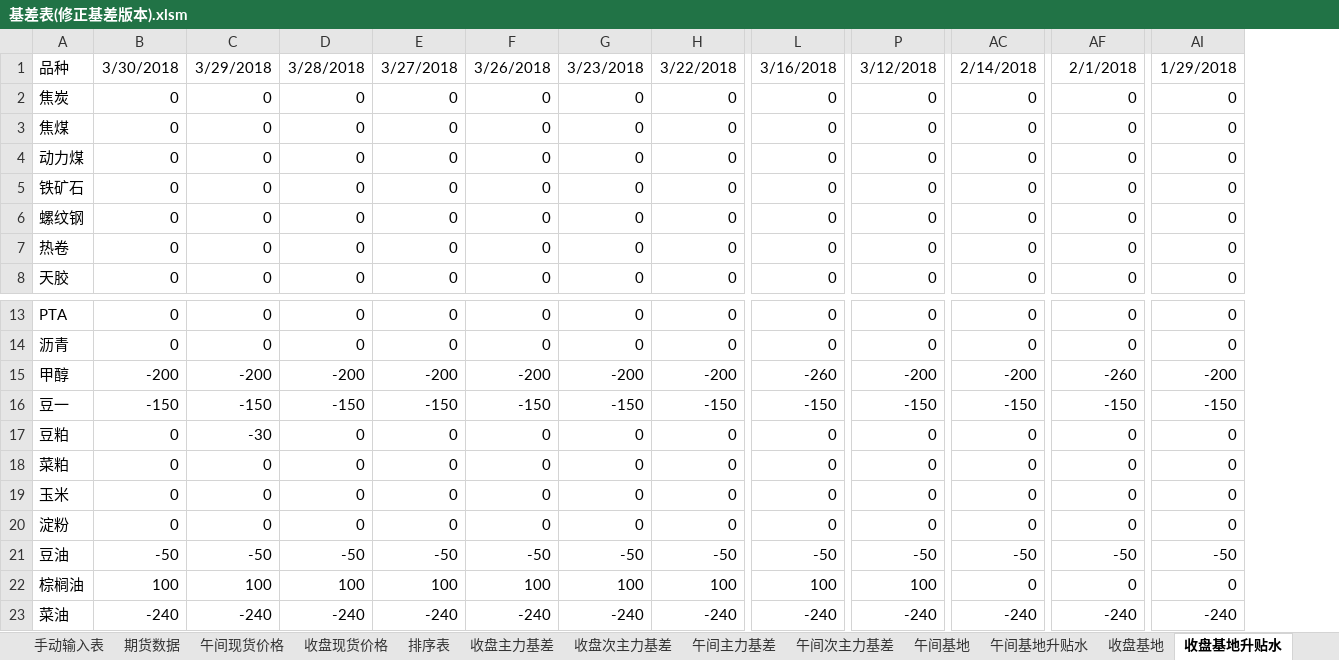
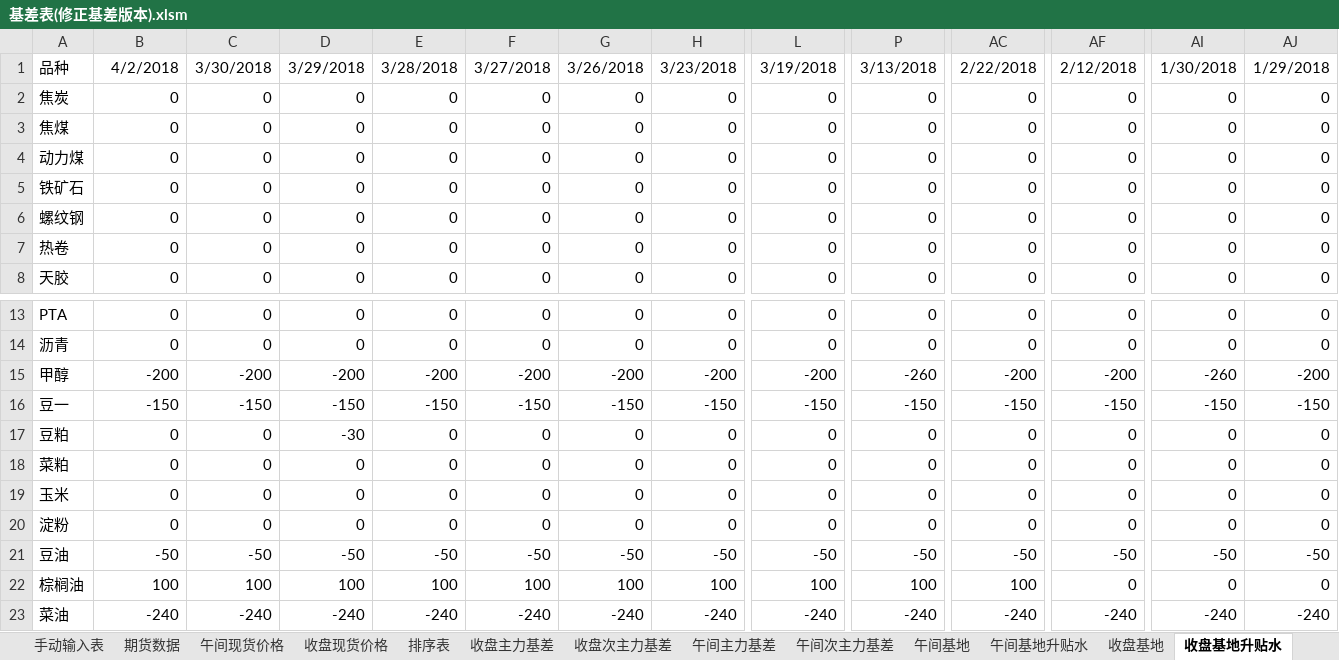
Before and after one commit to ildhj0116/Work, an Excel workbook: Simulation_Trade/Basis/基差表/基差表(修正基差版本).xlsm, sheet 收盘基地升贴水, drawn as a sheet; only a part is shown, gaps mark what is left out; values as stored, in another font and other column widths than the file's, no borders; the diff covers the shown part only; the diff names each change by its address in the sheet, - before the commit and + after, or states it on an @@ line.

```diff
--- a/Simulation_Trade/Basis/基差表/基差表(修正基差版本).xlsm (sheet 收盘基地升贴水)
+++ b/Simulation_Trade/Basis/基差表/基差表(修正基差版本).xlsm (sheet 收盘基地升贴水)
+column AJ, rows 1-8: 1/29/2018 | 0 | 0 | 0 | 0 | 0 | 0 | 0; rows 13-23: 0 | 0 | -200 | -150 | 0 | 0 | 0 | 0 | -50 | 0 | -240
-B1: 3/30/2018
+B1: 4/2/2018
-C1: 3/29/2018
+C1: 3/30/2018
-D1: 3/28/2018
+D1: 3/29/2018
-E1: 3/27/2018
+E1: 3/28/2018
-F1: 3/26/2018
+F1: 3/27/2018
-G1: 3/23/2018
+G1: 3/26/2018
-H1: 3/22/2018
+H1: 3/23/2018
-L1: 3/16/2018
+L1: 3/19/2018
-P1: 3/12/2018
+P1: 3/13/2018
-AC1: 2/14/2018
+AC1: 2/22/2018
-AF1: 2/1/2018
+AF1: 2/12/2018
-AI1: 1/29/2018
+AI1: 1/30/2018
-L15: -260
+L15: -200
-P15: -200
+P15: -260
-AF15: -260
+AF15: -200
-AI15: -200
+AI15: -260
-C17: -30
+C17: 0
-D17: 0
+D17: -30
-AC22: 0
+AC22: 100
```
Also changed, not shown: 22 edited cells elsewhere in this sheet, sheet 排序表, sheet 期货数据, sheet 输出表格, sheet 手动输入表, sheet 收盘基地, sheet 收盘现货价格, 2 more sheets, formulas that keep their value, 1 other file.
